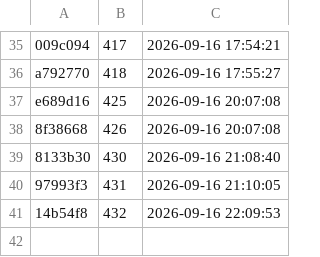
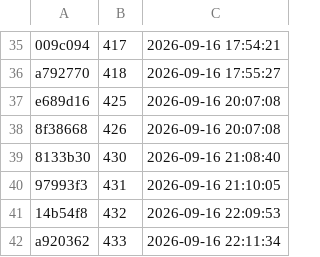
Before and after one commit to cl2763/LuckyLuxe, a TSV file: handoff/night-runs/领先账本.tsv, drawn as a sheet; only a part is shown, gaps mark what is left out; the diff names each change by its address in the sheet, - before the commit and + after, or states it on an @@ line.

```diff
--- a/handoff/night-runs/领先账本.tsv
+++ b/handoff/night-runs/领先账本.tsv
+row 42: a920362 | 433 | 2026-09-16 22:11:34
```
Also changed, not shown: 2 other files.
